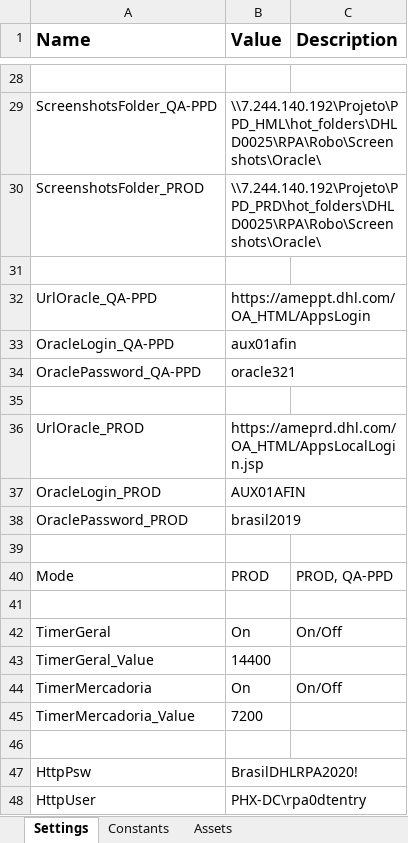
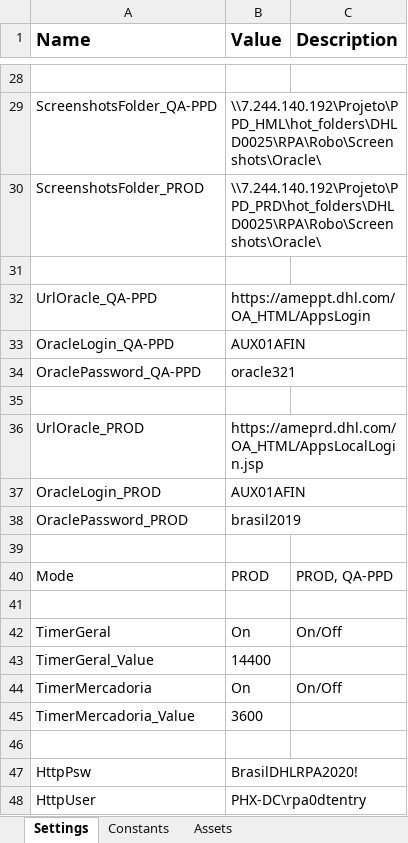
Before and after one commit to earq-consultoria/RPA_DHL_Oracle, an Excel workbook: Data/Config.xlsx, sheet Settings, drawn as a sheet; only a part is shown, gaps mark what is left out; values as stored, in another font and other column widths than the file's, no borders; the diff names each change by its address in the sheet, - before the commit and + after, or states it on an @@ line.

```diff
--- a/Data/Config.xlsx (sheet Settings)
+++ b/Data/Config.xlsx (sheet Settings)
-B33 (Value): aux01afin
+B33 (Value): AUX01AFIN
-B45 (Value): 7200
+B45 (Value): 3600
```
Also changed, not shown: sheet Constants, Data/Parametrização RPA.xlsx, 10 other files.
